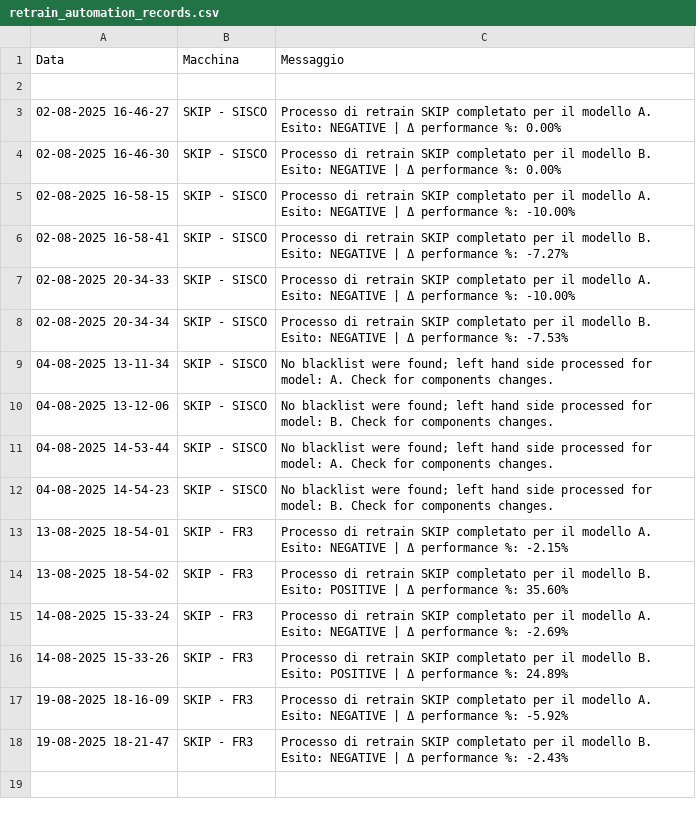
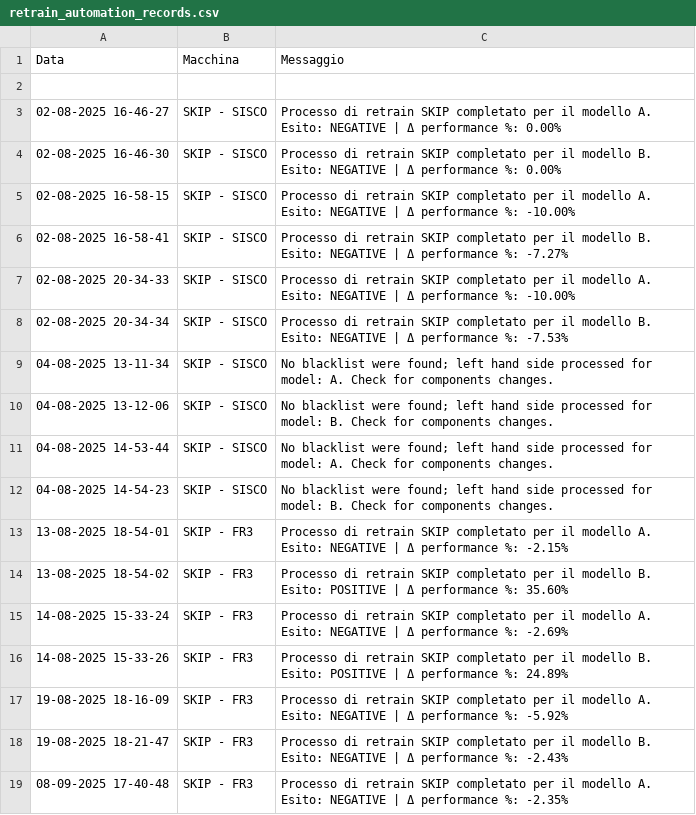
Before and after one commit to SkipAlarm/SkipAutomationAlarm, a CSV file: retrain_automation_records.csv, drawn as a sheet; the diff names each change by its address in the sheet, - before the commit and + after, or states it on an @@ line.

Commit message:
Retrain process for SKIP has finished for model A on machine: SKIP - FR3

```diff
--- a/retrain_automation_records.csv
+++ b/retrain_automation_records.csv
+row 19: 08-09-2025 17-40-48 | SKIP - FR3 | Processo di retrain SKIP completato per il modello A. Esito: NEGATIVE | Δ performance %: -2.35%
```
